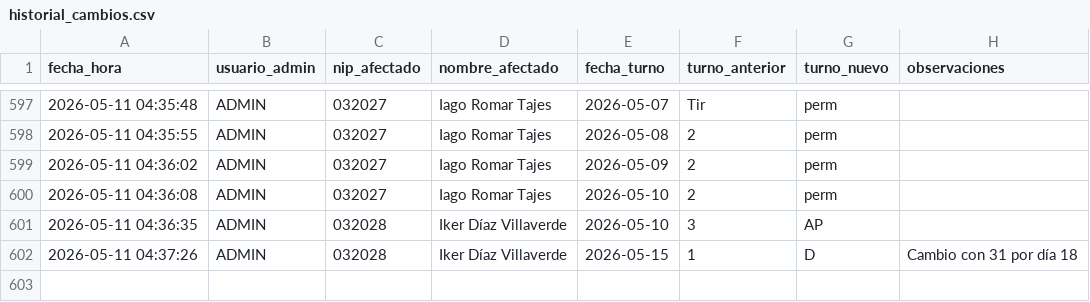
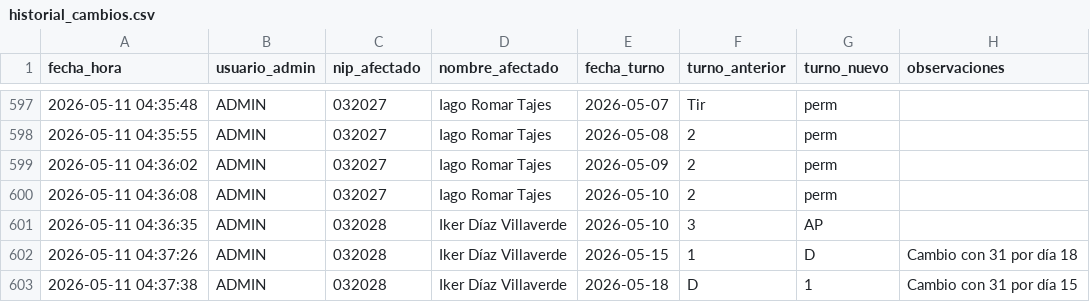
Before and after one commit to samuelfdezp-rgb/Cuadrante-2026, a CSV file: historial_cambios.csv, drawn as a sheet; only a part is shown, gaps mark what is left out; the diff names each change by its address in the sheet, - before the commit and + after, or states it on an @@ line.

Commit message:
Actualiza historial_cambios.csv

```diff
--- a/historial_cambios.csv
+++ b/historial_cambios.csv
+row 603: 2026-05-11 04:37:38 | ADMIN | 032028 | Iker Díaz Villaverde | 2026-05-18 | D | 1 | Cambio con 31 por día 15
```
